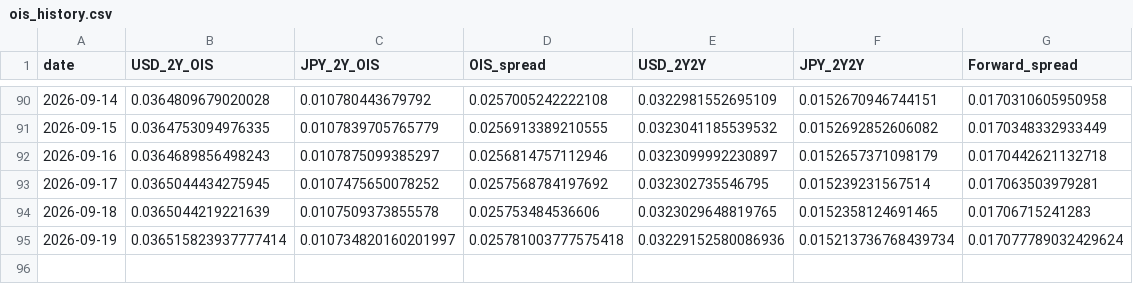
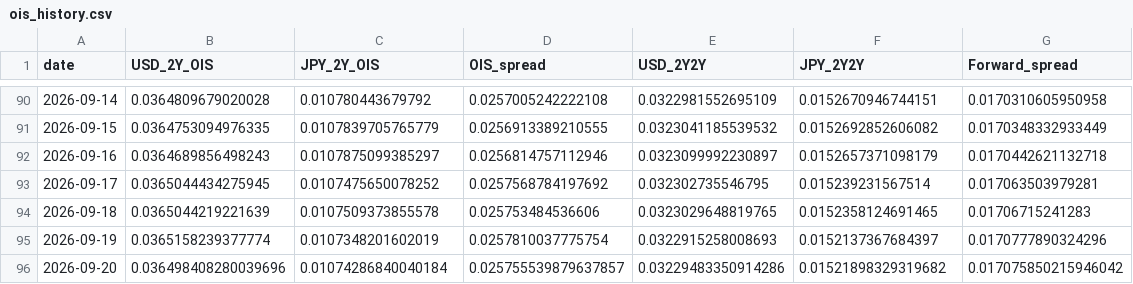
Before and after one commit to super-curve-hub/usdjpymacro, a CSV file: output/ois_history.csv, drawn as a sheet; only a part is shown, gaps mark what is left out.

```diff
--- a/output/ois_history.csv
+++ b/output/ois_history.csv
@@ -94,2 +94,3 @@ date,USD_2Y_OIS,JPY_2Y_OIS,OIS_spread,USD_2Y2Y,JPY_2Y2Y,Forward_spread
 2026-09-18,0.0365044219221639,0.0107509373855578,0.025753484536606,0.0323029648819765,0.0152358124691465,0.01706715241283
-2026-09-19,0.036515823937777414,0.010734820160201997,0.025781003777575418,0.03229152580086936,0.015213736768439734,0.017077789032429624
+2026-09-19,0.0365158239377774,0.0107348201602019,0.0257810037775754,0.0322915258008693,0.0152137367684397,0.0170777890324296
+2026-09-20,0.036498408280039696,0.01074286840040184,0.025755539879637857,0.03229483350914286,0.01521898329319682,0.017075850215946042
```
Also changed, not shown: output/latest.csv, 2 other files.
